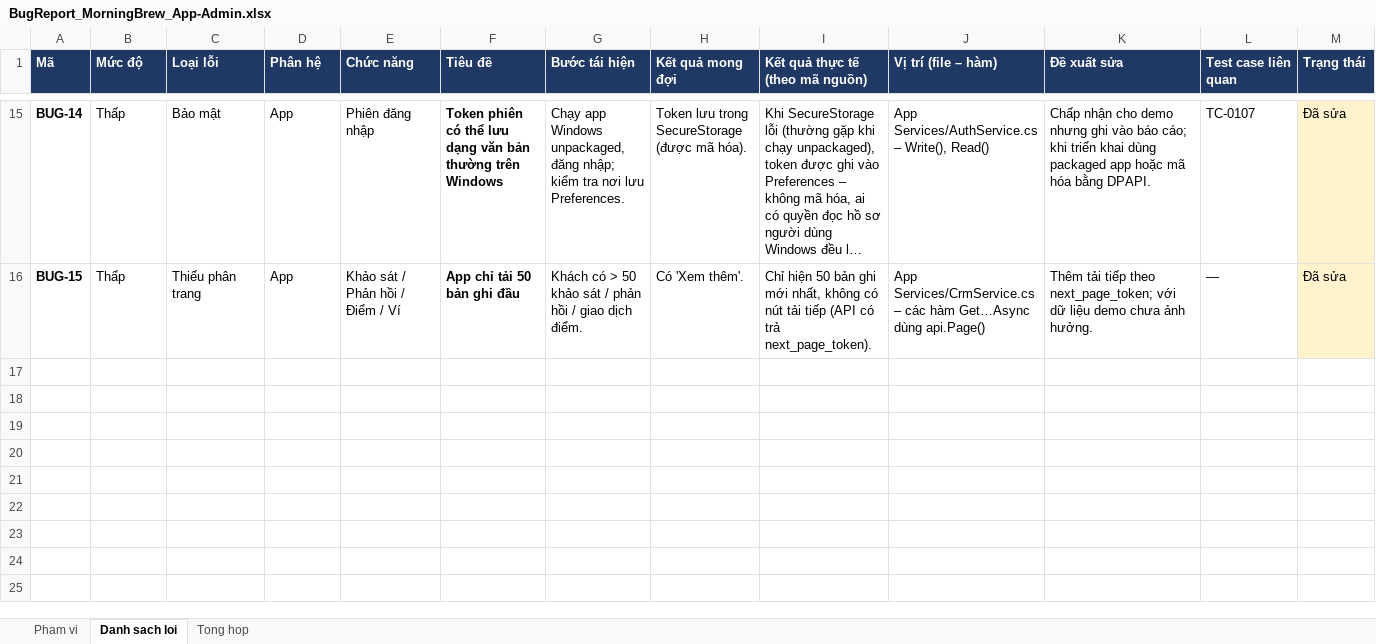
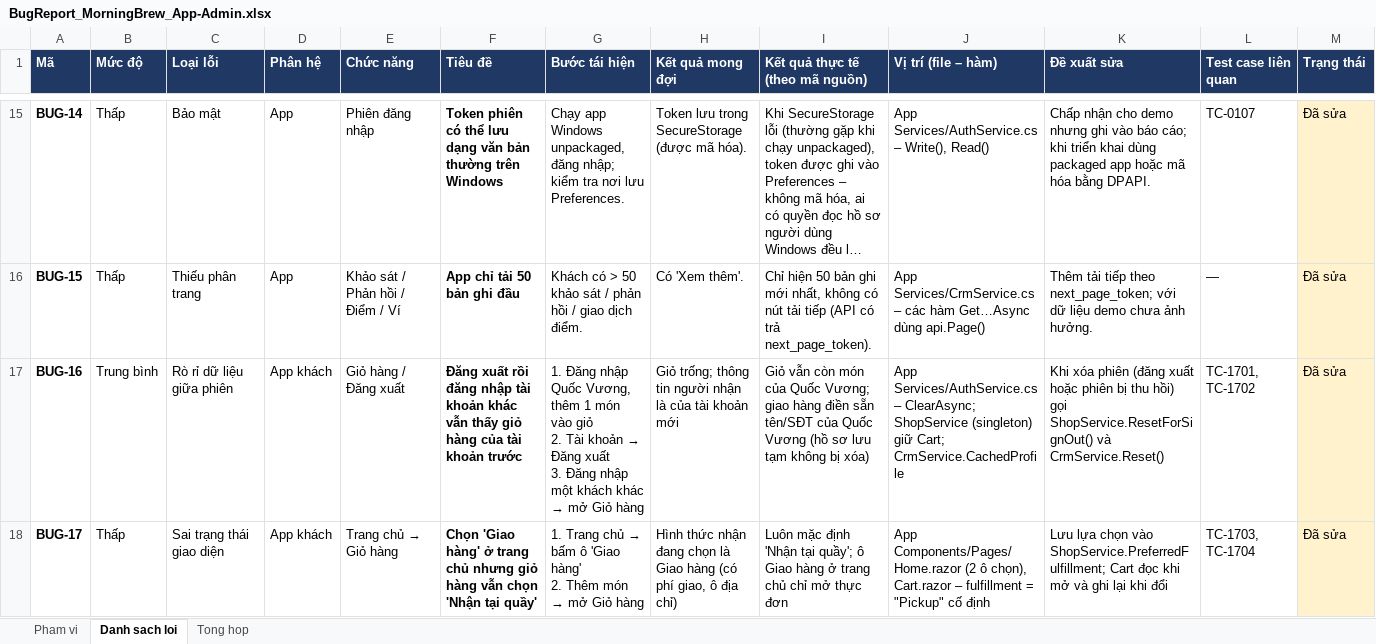
Before and after one commit to KhThB/MorningBrewCRM, an Excel workbook: docs/BugReport_MorningBrew_App-Admin.xlsx, sheet Danh sach loi, drawn as a sheet; only a part is shown, gaps mark what is left out; long unchanged cells end in …; values as stored, in another font and other column widths than the file's, no borders; charts and pictures and conditional formats not drawn; rows hold the shown columns only; ↵ is a line break in a cell; the diff names each change by its address in the sheet, - before the commit and + after, or states it on an @@ line.

```diff
--- a/docs/BugReport_MorningBrew_App-Admin.xlsx (sheet Danh sach loi)
+++ b/docs/BugReport_MorningBrew_App-Admin.xlsx (sheet Danh sach loi)
+row 17: BUG-16 | Trung bình | Rò rỉ dữ liệu giữa phiên | App khách | Giỏ hàng / Đăng xuất | Đăng xuất rồi đăng nhập tài khoản khác vẫn thấy giỏ hàng của tài khoản trước | 1. Đăng nhập Quốc Vương, thêm 1 món vào giỏ ↵ 2. Tài khoản → Đăng xuất ↵ 3. Đăng nhập một khách khác → mở Giỏ hàng | Giỏ trống; thông tin người nhận là của tài khoản mới | Giỏ vẫn còn món của Quốc Vương; giao hàng điền sẵn tên/SĐT của Quốc Vương (hồ sơ lưu tạm không bị xóa) | App Services/AuthService.cs – ClearAsync; ShopService (singleton) giữ Cart; CrmService.CachedProfile | Khi xóa phiên (đăng xuất hoặc phiên bị thu hồi) gọi ShopService.ResetForSignOut() và CrmService.Reset() | TC-1701, TC-1702 | Đã sửa
+row 18: BUG-17 | Thấp | Sai trạng thái giao diện | App khách | Trang chủ → Giỏ hàng | Chọn 'Giao hàng' ở trang chủ nhưng giỏ hàng vẫn chọn 'Nhận tại quầy' | 1. Trang chủ → bấm ô 'Giao hàng' ↵ 2. Thêm món → mở Giỏ hàng | Hình thức nhận đang chọn là Giao hàng (có phí giao, ô địa chỉ) | Luôn mặc định 'Nhận tại quầy'; ô Giao hàng ở trang chủ chỉ mở thực đơn | App Components/Pages/Home.razor (2 ô chọn), Cart.razor – fulfillment = "Pickup" cố định | Lưu lựa chọn vào ShopService.PreferredFulfillment; Cart đọc khi mở và ghi lại khi đổi | TC-1703, TC-1704 | Đã sửa
```
Also changed, not shown: sheet Tong hop, sheet Pham vi, formulas that keep their value, docs/TestCases_MorningBrew_Admin_GD1-4.xlsx.
